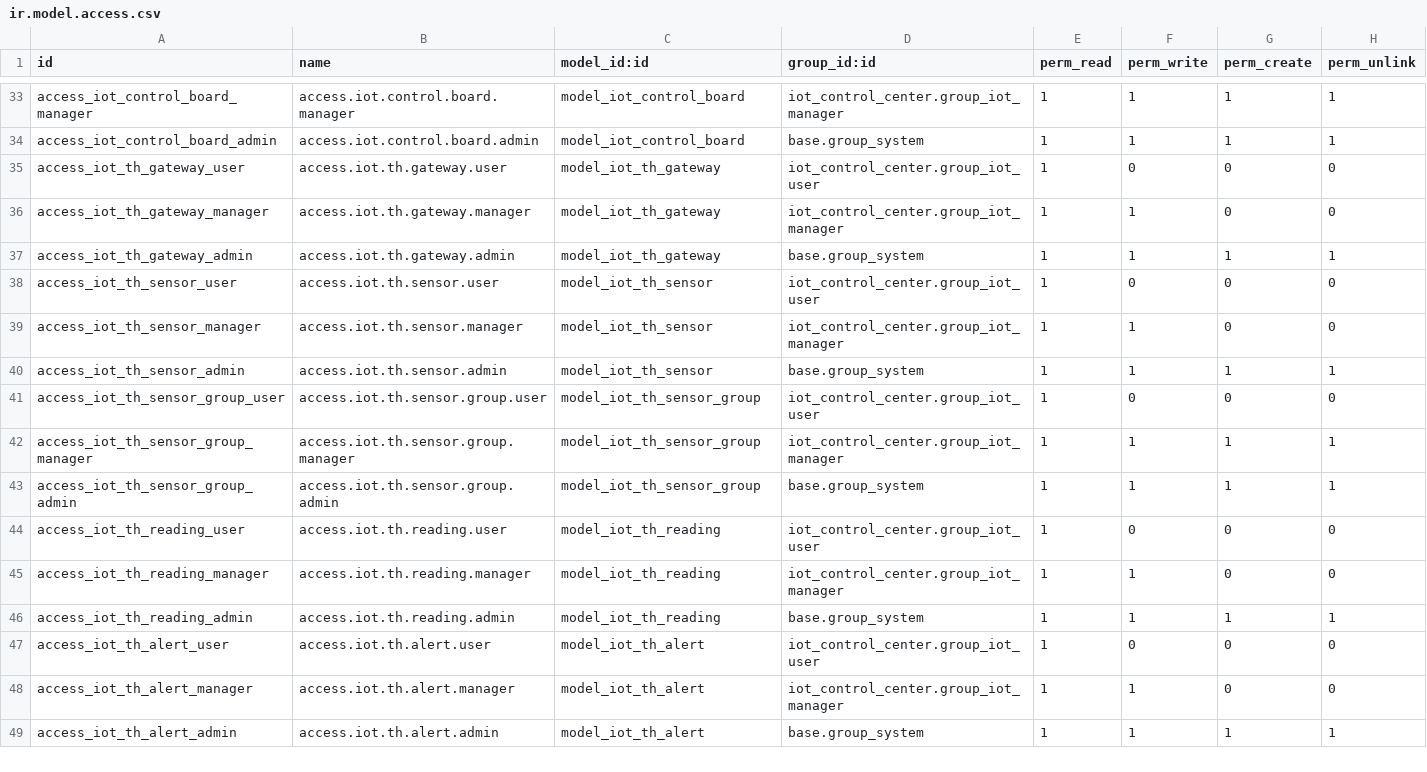
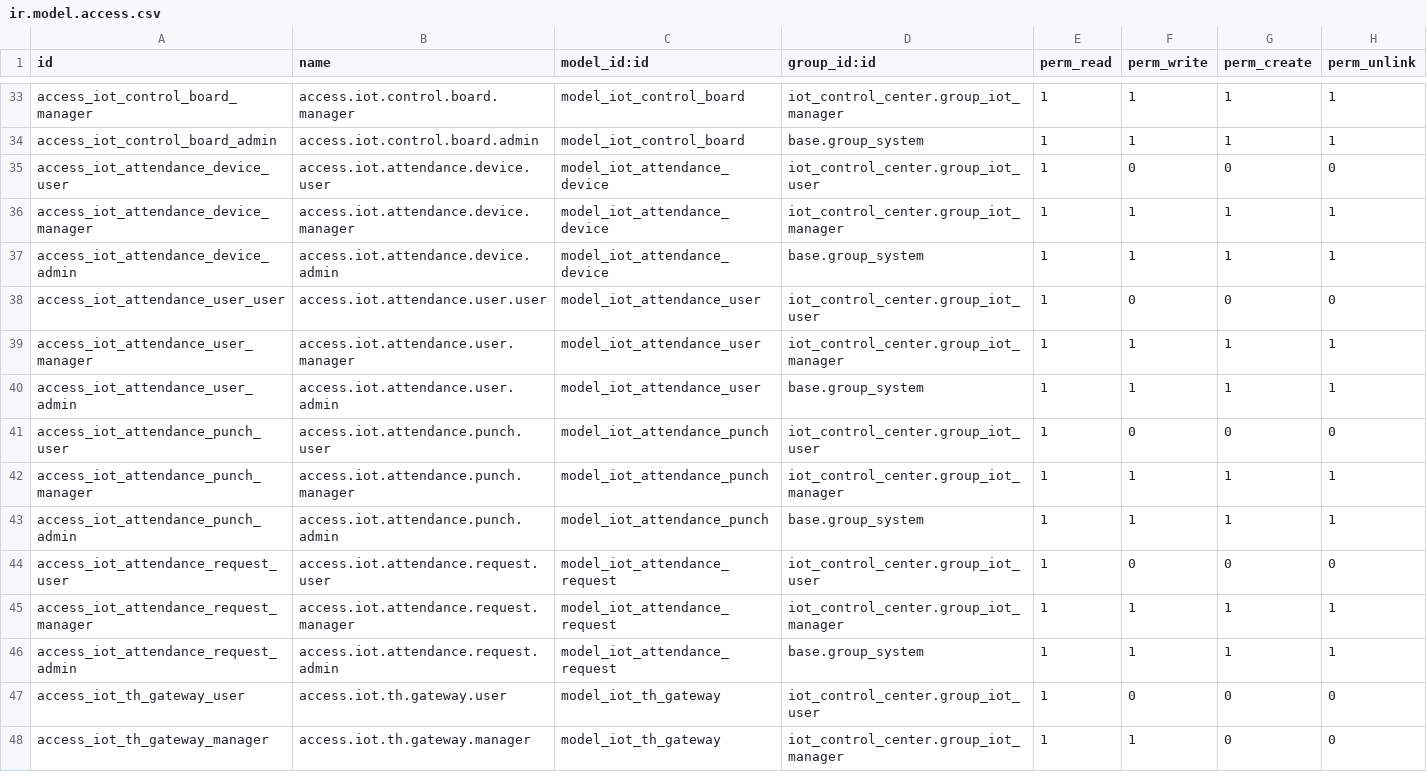
Before and after one commit to genemingxingma/Odoo19_iot-control-center, a CSV file: security/ir.model.access.csv, drawn as a sheet; only a part is shown, gaps mark what is left out; the shorter side is filled out with more unchanged rows.

Commit message:
feat: sync latest iot control center updates

```diff
--- a/security/ir.model.access.csv
+++ b/security/ir.model.access.csv
@@ -34,2 +34,14 @@ access_iot_control_board_manager,access.iot.control.board.manager,model_iot_cont
 access_iot_control_board_admin,access.iot.control.board.admin,model_iot_control_board,base.group_system,1,1,1,1
+access_iot_attendance_device_user,access.iot.attendance.device.user,model_iot_attendance_device,iot_control_center.group_iot_user,1,0,0,0
+access_iot_attendance_device_manager,access.iot.attendance.device.manager,model_iot_attendance_device,iot_control_center.group_iot_manager,1,1,1,1
+access_iot_attendance_device_admin,access.iot.attendance.device.admin,model_iot_attendance_device,base.group_system,1,1,1,1
+access_iot_attendance_user_user,access.iot.attendance.user.user,model_iot_attendance_user,iot_control_center.group_iot_user,1,0,0,0
+access_iot_attendance_user_manager,access.iot.attendance.user.manager,model_iot_attendance_user,iot_control_center.group_iot_manager,1,1,1,1
+access_iot_attendance_user_admin,access.iot.attendance.user.admin,model_iot_attendance_user,base.group_system,1,1,1,1
+access_iot_attendance_punch_user,access.iot.attendance.punch.user,model_iot_attendance_punch,iot_control_center.group_iot_user,1,0,0,0
+access_iot_attendance_punch_manager,access.iot.attendance.punch.manager,model_iot_attendance_punch,iot_control_center.group_iot_manager,1,1,1,1
+access_iot_attendance_punch_admin,access.iot.attendance.punch.admin,model_iot_attendance_punch,base.group_system,1,1,1,1
+access_iot_attendance_request_user,access.iot.attendance.request.user,model_iot_attendance_request,iot_control_center.group_iot_user,1,0,0,0
+access_iot_attendance_request_manager,access.iot.attendance.request.manager,model_iot_attendance_request,iot_control_center.group_iot_manager,1,1,1,1
+access_iot_attendance_request_admin,access.iot.attendance.request.admin,model_iot_attendance_request,base.group_system,1,1,1,1
 access_iot_th_gateway_user,access.iot.th.gateway.user,model_iot_th_gateway,iot_control_center.group_iot_user,1,0,0,0
```
Also changed, not shown: 22 other files.
